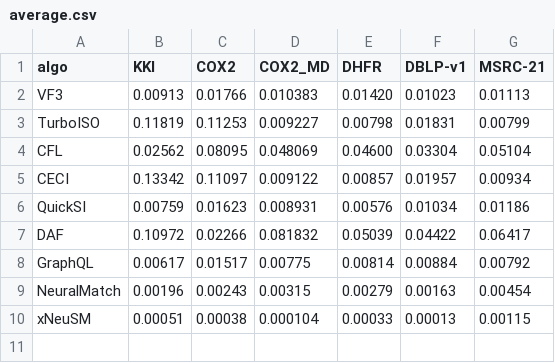
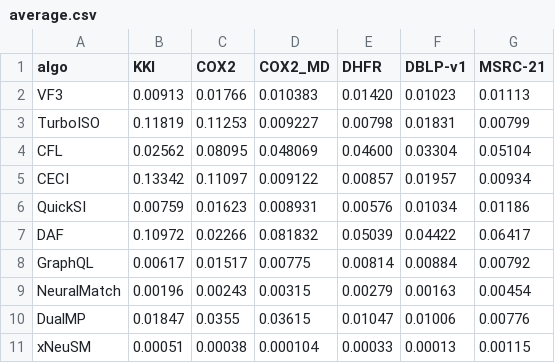
Before and after one commit to martinakaduc/xNeuSM, a CSV file: results/runtime/average.csv, drawn as a sheet; the diff names each change by its address in the sheet, - before the commit and + after, or states it on an @@ line.

Commit message:
Update results

```diff
--- a/results/runtime/average.csv
+++ b/results/runtime/average.csv
+row 10: DualMP | 0.01847 | 0.0355 | 0.03615 | 0.01047 | 0.01006 | 0.00776
```
Also changed, not shown: results/runtime/DHFR-nondense.csv, results/runtime/KKI-dense.csv, 20 other files.
